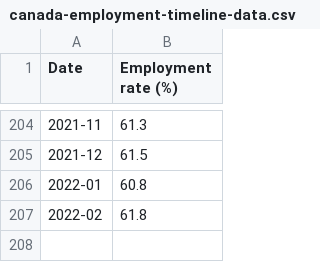
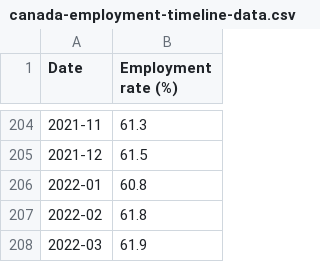
Before and after one commit to kim2552/onlydata, a CSV file: src/assets/canada-employment-timeline-data.csv, drawn as a sheet; only a part is shown, gaps mark what is left out.

```diff
--- a/src/assets/canada-employment-timeline-data.csv
+++ b/src/assets/canada-employment-timeline-data.csv
@@ -207 +207,2 @@ Date,Employment rate (%)
 2022-02,61.8
+2022-03,61.9
```
Also changed, not shown: src/assets/canada-unemployment-timeline-data.csv, 1 other file.
